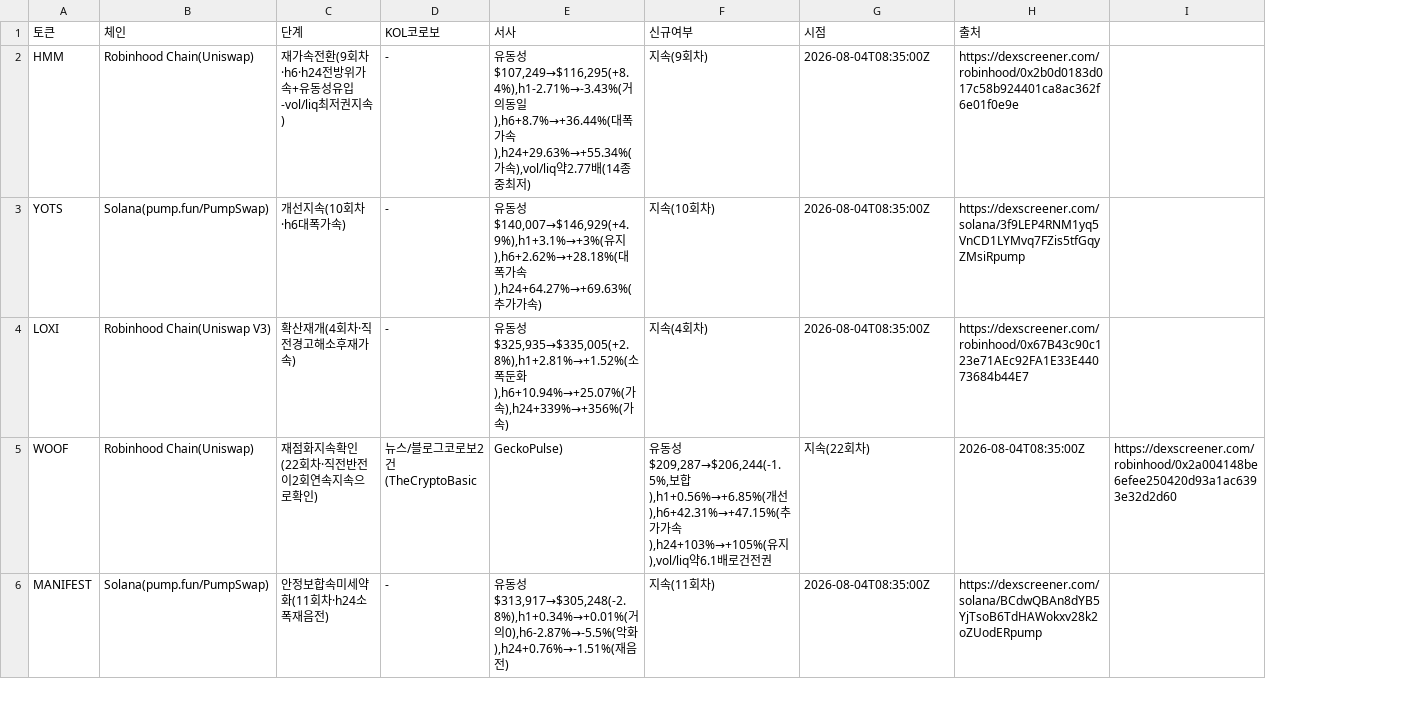
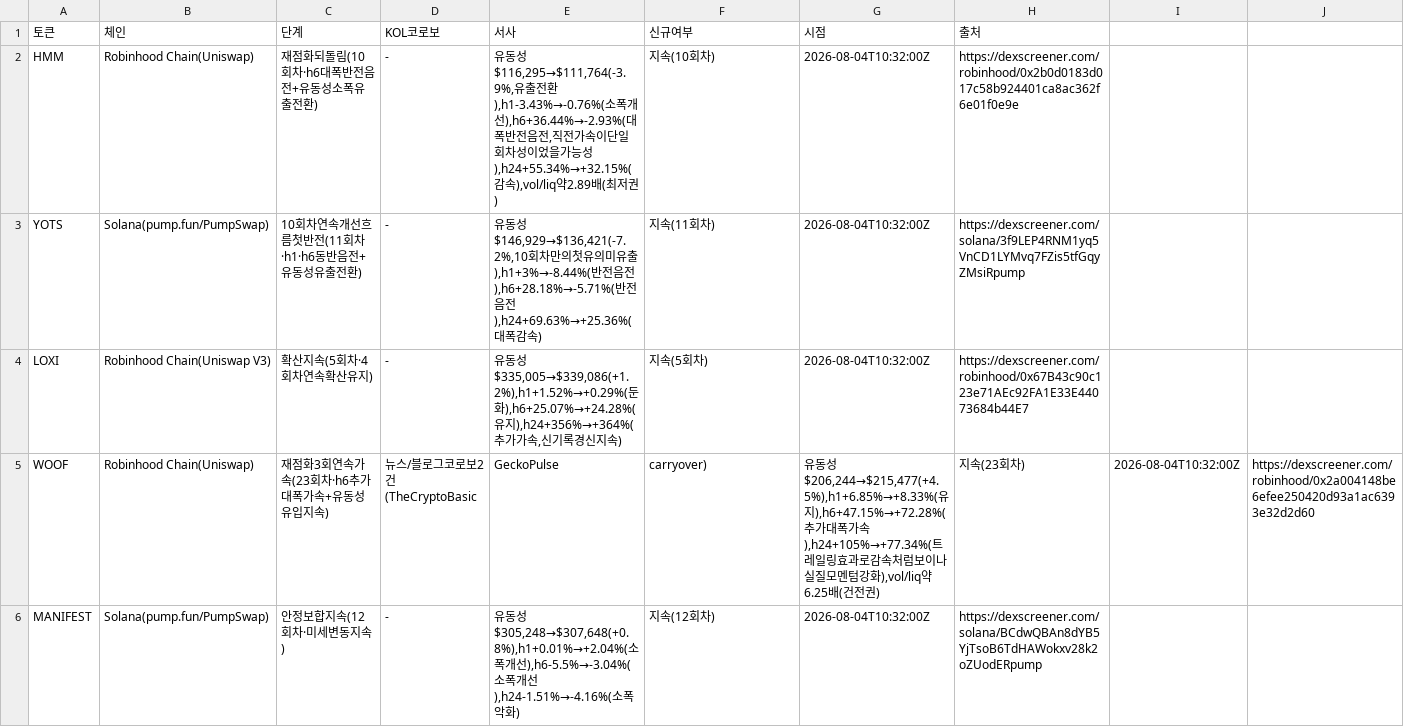
Before and after one commit to HoinKwak/study, a CSV file: research/kol/watch.csv, drawn as a sheet; only a part is shown; the diff covers the shown part only; the diff names each change by its address in the sheet, - before the commit and + after, or states it on an @@ line.

```diff
--- a/research/kol/watch.csv
+++ b/research/kol/watch.csv
+column I, row 5: 2026-08-04T10:32:00Z
-C2 (단계): 재가속전환(9회차·h6·h24전방위가속+유동성유입-vol/liq최저권지속)
+C2 (단계): 재점화되돌림(10회차·h6대폭반전음전+유동성소폭유출전환)
-E2 (서사): …동성$107,249→$116,295(+8.4%),h1-2.71%→-3.43%(거의동일),h6+8.7%→+36.44%(대폭가속),h24+29.63%→+55.34%(가속),vol/liq약2.77배(14종중최저)
+E2 (서사): …동성$116,295→$111,764(-3.9%,유출전환),h1-3.43%→-0.76%(소폭개선),h6+36.44%→-2.93%(대폭반전음전,직전가속이단일회차성이었을가능성),h24+55.34%→+32.15%(감속),vol/liq약2.89배(최저권)
-F2 (신규여부): 지속(9회차)
+F2 (신규여부): 지속(10회차)
-G2:G4 (시점): 2026-08-04T08:35:00Z
+G2:G4 (시점): 2026-08-04T10:32:00Z
-C3 (단계): 개선지속(10회차·h6대폭가속)
+C3 (단계): 10회차연속개선흐름첫반전(11회차·h1·h6동반음전+유동성유출전환)
-E3 (서사): …동성$140,007→$146,929(+4.9%),h1+3.1%→+3%(유지),h6+2.62%→+28.18%(대폭가속),h24+64.27%→+69.63%(추가가속)
+E3 (서사): …동성$146,929→$136,421(-7.2%,10회차만의첫유의미유출),h1+3%→-8.44%(반전음전),h6+28.18%→-5.71%(반전음전),h24+69.63%→+25.36%(대폭감속)
-F3 (신규여부): 지속(10회차)
+F3 (신규여부): 지속(11회차)
-C4 (단계): 확산재개(4회차·직전경고해소후재가속)
+C4 (단계): 확산지속(5회차·4회차연속확산유지)
-E4 (서사): …동성$325,935→$335,005(+2.8%),h1+2.81%→+1.52%(소폭둔화),h6+10.94%→+25.07%(가속),h24+339%→+356%(가속)
+E4 (서사): …동성$335,005→$339,086(+1.2%),h1+1.52%→+0.29%(둔화),h6+25.07%→+24.28%(유지),h24+356%→+364%(추가가속,신기록경신지속)
-F4 (신규여부): 지속(4회차)
+F4 (신규여부): 지속(5회차)
-C5 (단계): 재점화지속확인(22회차·직전반전이2회연속지속으로확인)
+C5 (단계): 재점화3회연속가속(23회차·h6추가대폭가속+유동성유입지속)
-E5 (서사): GeckoPulse)
+E5 (서사): GeckoPulse
-F5 (신규여부): 유동성$209,287→$206,244(-1.5%,보합),h1+0.56%→+6.85%(개선),h6+42.31%→+47.15%(추가가속),h24+103%→+105%(유지),vol/liq약6.1배로건전권
+F5 (신규여부): carryover)
-G5 (시점): 지속(22회차)
+G5 (시점): 유동성$206,244→$215,477(+4.5%),h1+6.85%→+8.33%(유지),h6+47.15%→+72.28%(추가대폭가속),h24+105%→+77.34%(트레일링효과로감속처럼보이나실질모멘텀강화),vol/liq약6.25배(건전권)
-H5 (출처): 2026-08-04T08:35:00Z
+H5 (출처): 지속(23회차)
-C6 (단계): 안정보합속미세약화(11회차·h24소폭재음전)
+C6 (단계): 안정보합지속(12회차·미세변동지속)
-E6 (서사): …동성$313,917→$305,248(-2.8%),h1+0.34%→+0.01%(거의0),h6-2.87%→-5.5%(악화),h24+0.76%→-1.51%(재음전)
+E6 (서사): …동성$305,248→$307,648(+0.8%),h1+0.01%→+2.04%(소폭개선),h6-5.5%→-3.04%(소폭개선),h24-1.51%→-4.16%(소폭악화)
-F6 (신규여부): 지속(11회차)
+F6 (신규여부): 지속(12회차)
-G6 (시점): 2026-08-04T08:35:00Z
+G6 (시점): 2026-08-04T10:32:00Z
```
Also changed, not shown: 38 edited cells elsewhere in this file, 2 other files.
